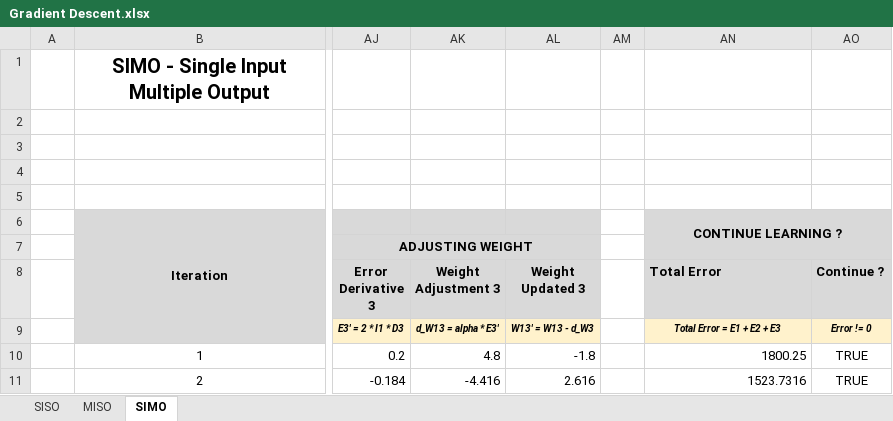
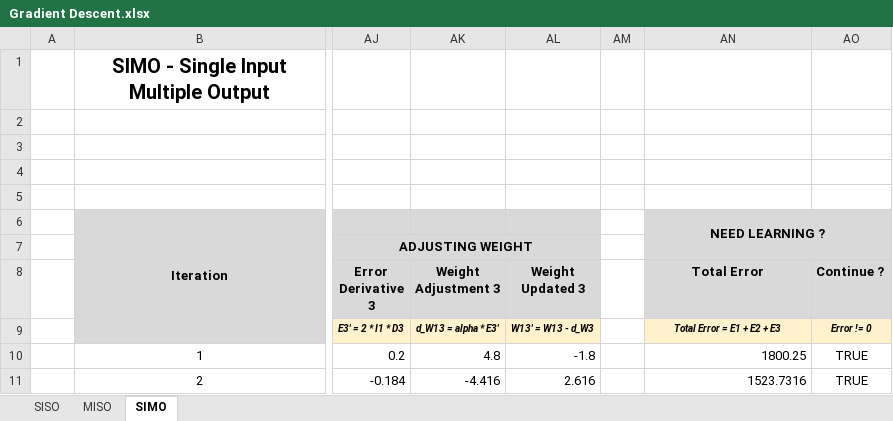
Before and after one commit to desdrianton/Grokking-DL, an Excel workbook: Basic Deep Learning/Gradient Descent.xlsx, sheet SIMO, drawn as a sheet; only a part is shown, gaps mark what is left out; values as stored, in another font and other column widths than the file's, no borders; charts and pictures not drawn; the diff names each change by its address in the sheet, - before the commit and + after, or states it on an @@ line.

Commit message:
Gradient Descent Learning (SISO)

```diff
--- a/Basic Deep Learning/Gradient Descent.xlsx (sheet SIMO)
+++ b/Basic Deep Learning/Gradient Descent.xlsx (sheet SIMO)
-AN6 (Total Error): CONTINUE LEARNING ?
+AN6 (Total Error): NEED LEARNING ?
-AN8 alignment: left
+AN8 alignment: center
```
Also changed, not shown: sheet SISO, sheet MISO, 1 other file.
